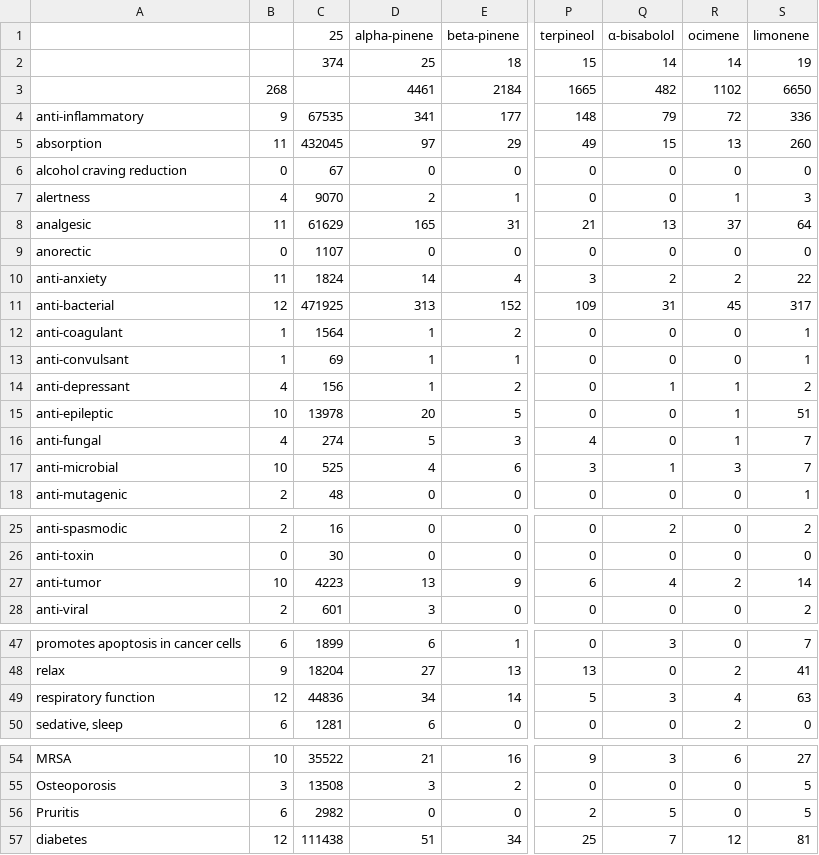
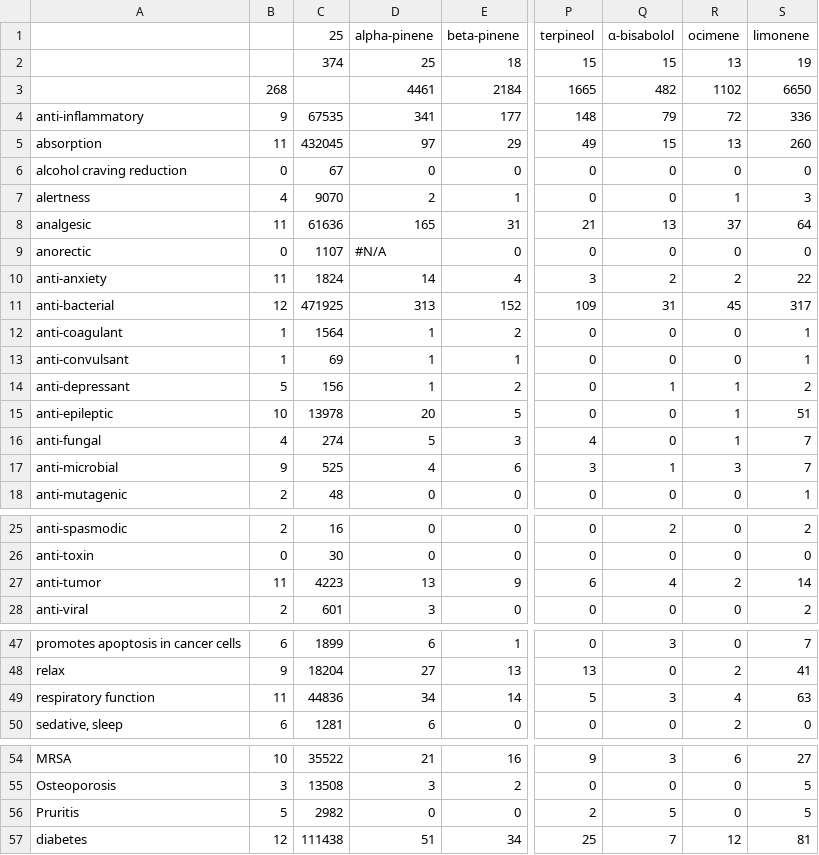
Before and after one commit to Terpedia/terpmed, a CSV file: data/results.csv, drawn as a sheet; only a part is shown, gaps mark what is left out; the diff covers the shown part only; the diff names each change by its address in the sheet, - before the commit and + after, or states it on an @@ line.

```diff
--- a/data/results.csv
+++ b/data/results.csv
-Q2 (α-bisabolol): 14
+Q2 (α-bisabolol): 15
-R2 (ocimene): 14
+R2 (ocimene): 13
-C8 (25): 61629
+C8 (25): 61636
-D9 (alpha-pinene): 0
+D9 (alpha-pinene): #N/A
-B14: 4
+B14: 5
-B17: 10
+B17: 9
-B27: 10
+B27: 11
-B49: 12
+B49: 11
-B56: 6
+B56: 5
```
Also changed, not shown: 1 edited cell elsewhere in this file, public/results.csv, 2 other files.
